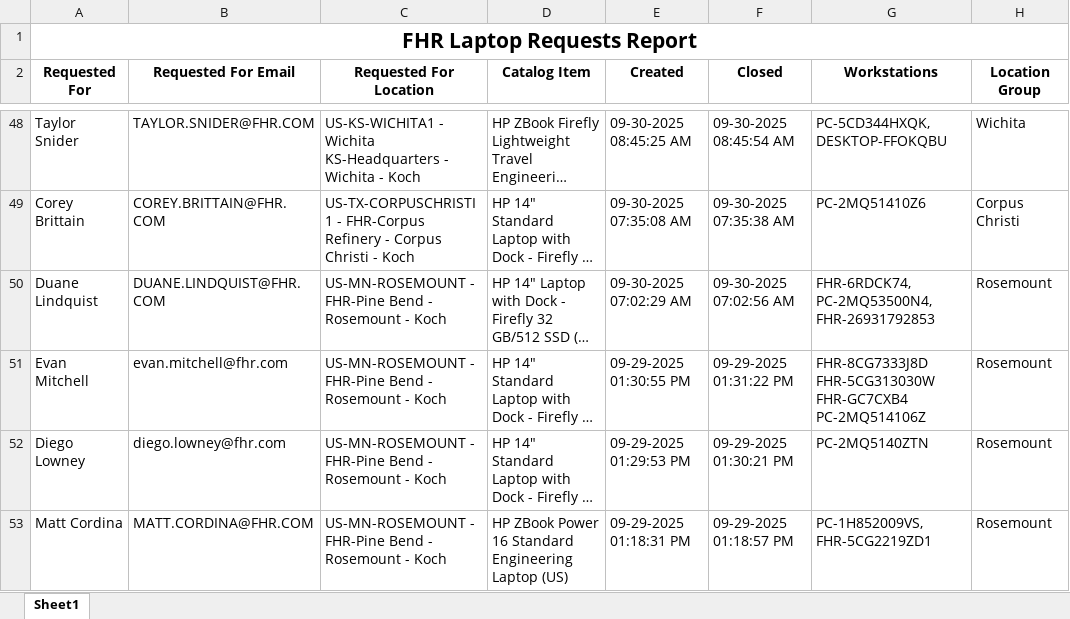
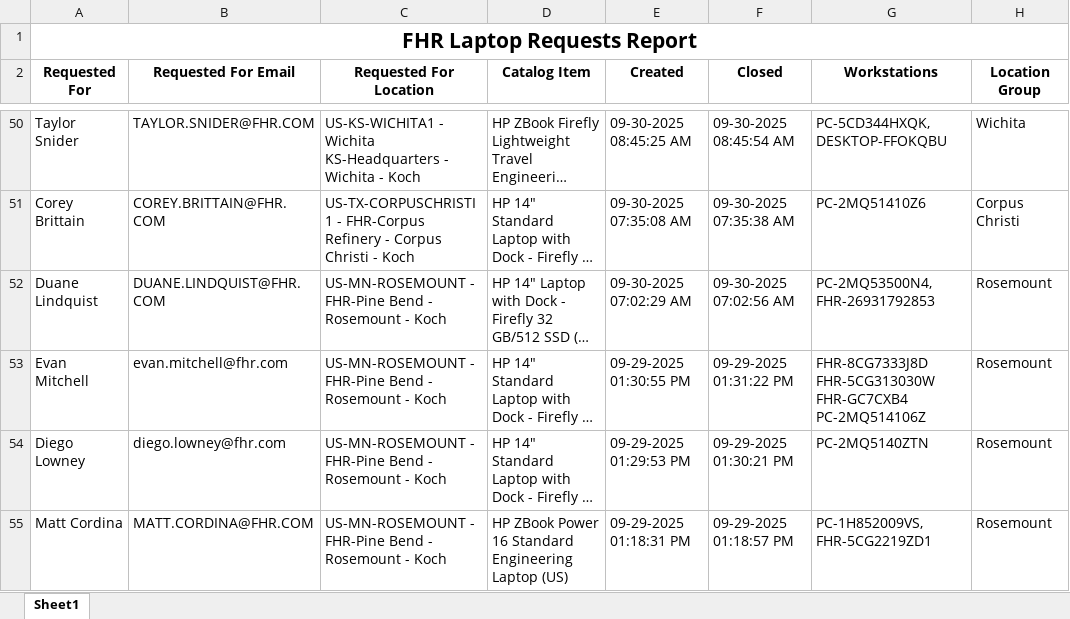
Before and after one commit to ellis-massey-FHR/fhr-device-audit, an Excel workbook: output/fhr_computer_requests.xlsx, sheet Sheet1, drawn as a sheet; only a part is shown, gaps mark what is left out; long unchanged cells end in …; values as stored, in another font and other column widths than the file's, no borders; charts and pictures not drawn; addresses are those after the commit; the diff covers the shown part only; the diff names each change by its address in the sheet, - before the commit and + after, or states it on an @@ line.

```diff
--- a/output/fhr_computer_requests.xlsx (sheet Sheet1)
+++ b/output/fhr_computer_requests.xlsx (sheet Sheet1)
-G52 (Workstations): FHR-6RDCK74, PC-2MQ53500N4, FHR-26931792853
+G52 (Workstations): PC-2MQ53500N4, FHR-26931792853
```
Also changed, not shown: 2 added rows, 2 removed rows and 25 edited cells elsewhere in this sheet, charts or pictures.
